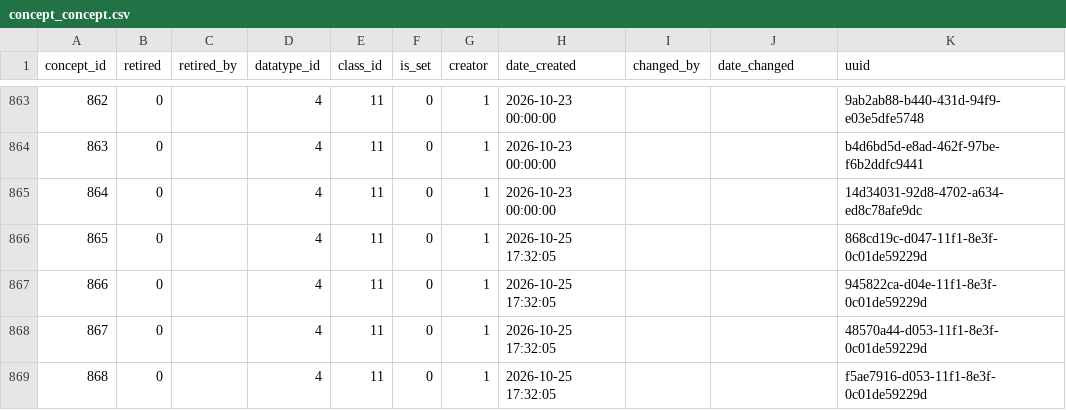
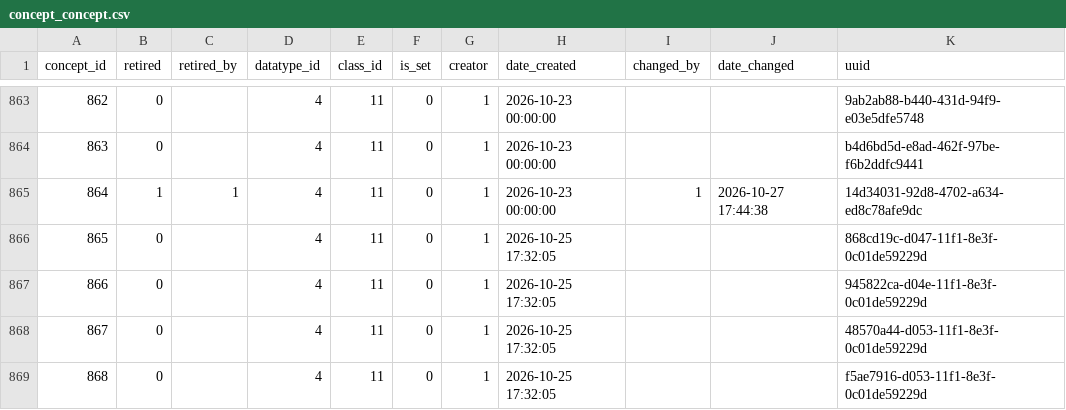
Before and after one commit to esquaredsystems/openmrs-mdrtb-etl-job, a CSV file: resources/concept_concept.csv, drawn as a sheet; only a part is shown, gaps mark what is left out.

Commit message:
Normalize TB concept metadata values
This change updates the concept CSV resources to align terminology and concept references used by the TB metadata set. It marks the INDETERMINATE concept as active, corrects answer mappings that pointed to the wrong concept ID, and standardizes English concept names to canonical uppercase forms and consistent labels (for example TRUE/FALSE, XDR naming, and regimen/status wording).

```diff
--- a/resources/concept_concept.csv
+++ b/resources/concept_concept.csv
@@ -864,3 +864,3 @@
 863,0,"",4,11,0,1,"2026-10-23 00:00:00","","","b4d6bd5d-e8ad-462f-97be-f6b2ddfc9441"
-864,0,"",4,11,0,1,"2026-10-23 00:00:00","","","14d34031-92d8-4702-a634-ed8c78afe9dc"
+864,1,1,4,11,0,1,"2026-10-23 00:00:00",1,2026-10-27 17:44:38,"14d34031-92d8-4702-a634-ed8c78afe9dc"
 865,0,"",4,11,0,1,"2026-10-25 17:32:05","","","868cd19c-d047-11f1-8e3f-0c01de59229d"
```
Also changed, not shown: resources/concept_concept_answer.csv, resources/concept_concept_name.csv.
